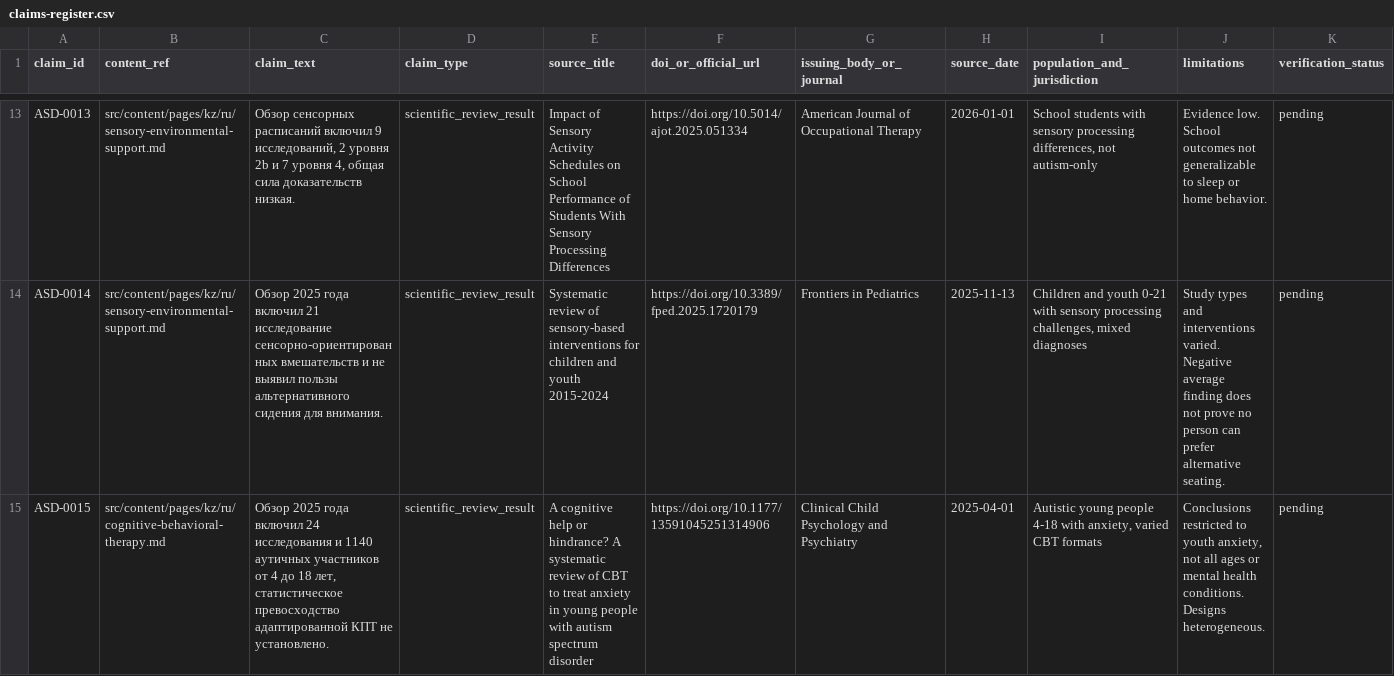
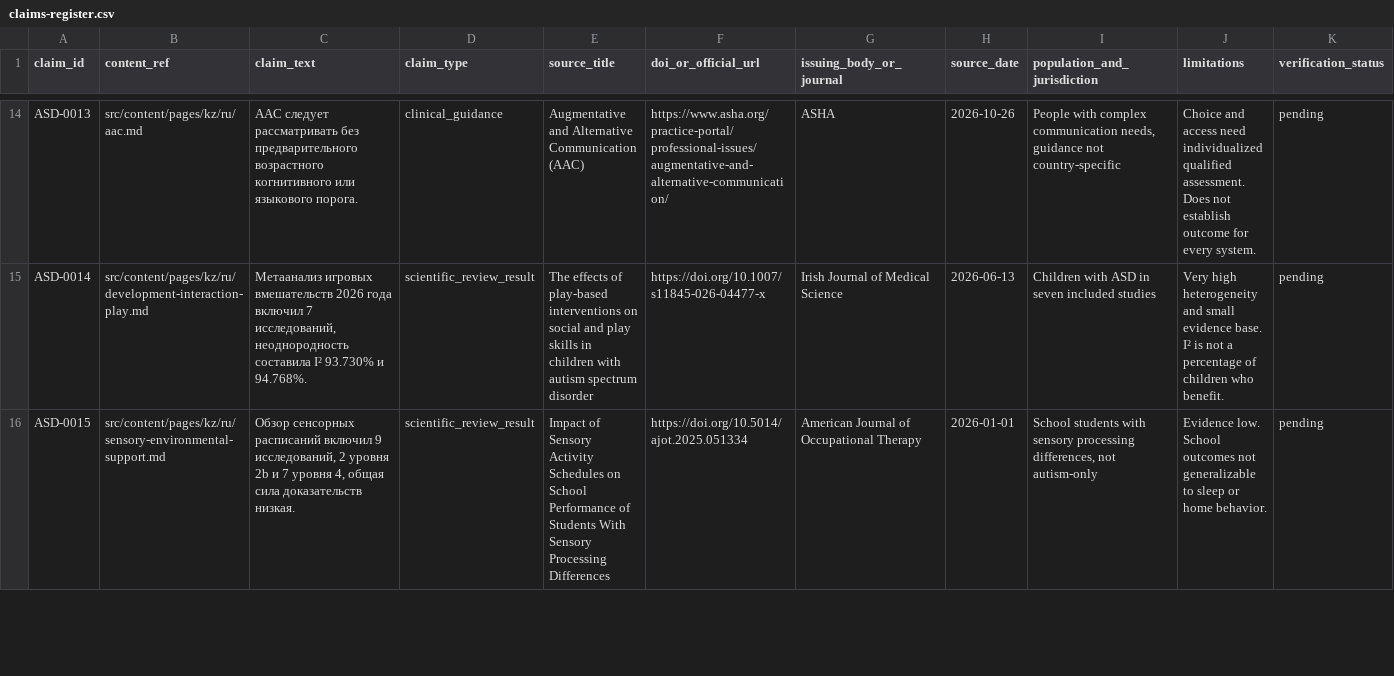
Before and after one commit to Ruslan-Kurmashev/central-asia-autism-hub, a CSV file: docs/evidence/claims-register.csv, drawn as a sheet; only a part is shown, gaps mark what is left out; addresses are those after the commit; the diff covers the shown part only; the diff names each change by its address in the sheet, - before the commit and + after, or states it on an @@ line.

Commit message:
Reconcile support claim IDs with new Kazakhstan legal claims without overwriting evidence

```diff
--- a/docs/evidence/claims-register.csv
+++ b/docs/evidence/claims-register.csv
-B14 (content_ref): src/content/pages/kz/ru/sensory-environmental-support.md
+B14 (content_ref): src/content/pages/kz/ru/aac.md
-C14 (claim_text): Обзор сенсорных расписаний включил 9 исследований, 2 уровня 2b и 7 уровня 4, общая сила доказательств низкая.
+C14 (claim_text): AAC следует рассматривать без предварительного возрастного когнитивного или языкового порога.
-D14 (claim_type): scientific_review_result
+D14 (claim_type): clinical_guidance
-E14 (source_title): Impact of Sensory Activity Schedules on School Performance of Students With Sensory Processing Differences
+E14 (source_title): Augmentative and Alternative Communication (AAC)
-F14 (doi_or_official_url): https://doi.org/10.5014/ajot.2025.051334
+F14 (doi_or_official_url): https://www.asha.org/practice-portal/professional-issues/augmentative-and-alternative-communication/
-G14 (issuing_body_or_journal): American Journal of Occupational Therapy
+G14 (issuing_body_or_journal): ASHA
-H14 (source_date): 2026-01-01
+H14 (source_date): 2026-10-26
-I14 (population_and_jurisdiction): School students with sensory processing differences, not autism-only
+I14 (population_and_jurisdiction): People with complex communication needs, guidance not country-specific
-J14 (limitations): Evidence low. School outcomes not generalizable to sleep or home behavior.
+J14 (limitations): Choice and access need individualized qualified assessment. Does not establish outcome for every system.
-B15 (content_ref): src/content/pages/kz/ru/sensory-environmental-support.md
+B15 (content_ref): src/content/pages/kz/ru/development-interaction-play.md
-C15 (claim_text): Обзор 2025 года включил 21 исследование сенсорно-ориентированных вмешательств и не выявил пользы альтернативного сидения для внимания.
+C15 (claim_text): Метаанализ игровых вмешательств 2026 года включил 7 исследований, неоднородность составила I² 93.730% и 94.768%.
-E15 (source_title): Systematic review of sensory-based interventions for children and youth 2015-2024
+E15 (source_title): The effects of play-based interventions on social and play skills in children with autism spectrum disorder
-F15 (doi_or_official_url): https://doi.org/10.3389/fped.2025.1720179
+F15 (doi_or_official_url): https://doi.org/10.1007/s11845-026-04477-x
-G15 (issuing_body_or_journal): Frontiers in Pediatrics
+G15 (issuing_body_or_journal): Irish Journal of Medical Science
-H15 (source_date): 2025-11-13
+H15 (source_date): 2026-06-13
-I15 (population_and_jurisdiction): Children and youth 0-21 with sensory processing challenges, mixed diagnoses
+I15 (population_and_jurisdiction): Children with ASD in seven included studies
-J15 (limitations): Study types and interventions varied. Negative average finding does not prove no person can prefer alternative seating.
+J15 (limitations): Very high heterogeneity and small evidence base. I² is not a percentage of children who benefit.
-B16 (content_ref): src/content/pages/kz/ru/cognitive-behavioral-therapy.md
+B16 (content_ref): src/content/pages/kz/ru/sensory-environmental-support.md
-C16 (claim_text): Обзор 2025 года включил 24 исследования и 1140 аутичных участников от 4 до 18 лет, статистическое превосходство адаптированной КПТ не установлено.
+C16 (claim_text): Обзор сенсорных расписаний включил 9 исследований, 2 уровня 2b и 7 уровня 4, общая сила доказательств низкая.
-E16 (source_title): A cognitive help or hindrance? A systematic review of CBT to treat anxiety in young people with autism spectrum disorder
+E16 (source_title): Impact of Sensory Activity Schedules on School Performance of Students With Sensory Processing Differences
-F16 (doi_or_official_url): https://doi.org/10.1177/13591045251314906
+F16 (doi_or_official_url): https://doi.org/10.5014/ajot.2025.051334
-G16 (issuing_body_or_journal): Clinical Child Psychology and Psychiatry
+G16 (issuing_body_or_journal): American Journal of Occupational Therapy
-H16 (source_date): 2025-04-01
+H16 (source_date): 2026-01-01
-I16 (population_and_jurisdiction): Autistic young people 4-18 with anxiety, varied CBT formats
+I16 (population_and_jurisdiction): School students with sensory processing differences, not autism-only
-J16 (limitations): Conclusions restricted to youth anxiety, not all ages or mental health conditions. Designs heterogeneous.
+J16 (limitations): Evidence low. School outcomes not generalizable to sleep or home behavior.
```
Also changed, not shown: 3 added rows and 35 edited cells elsewhere in this file.
